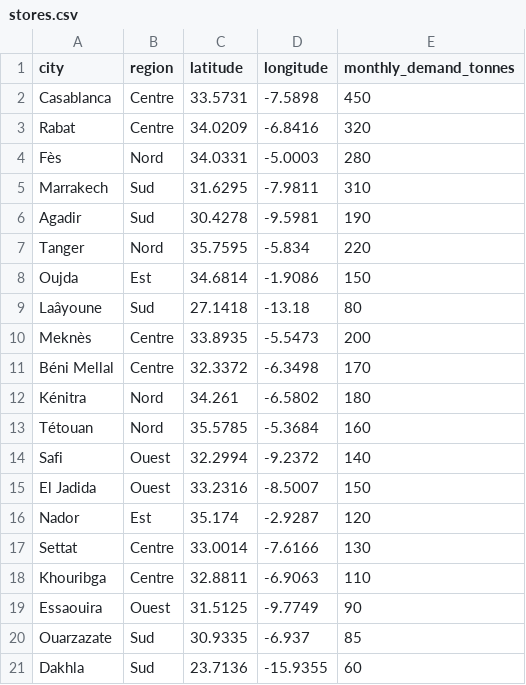
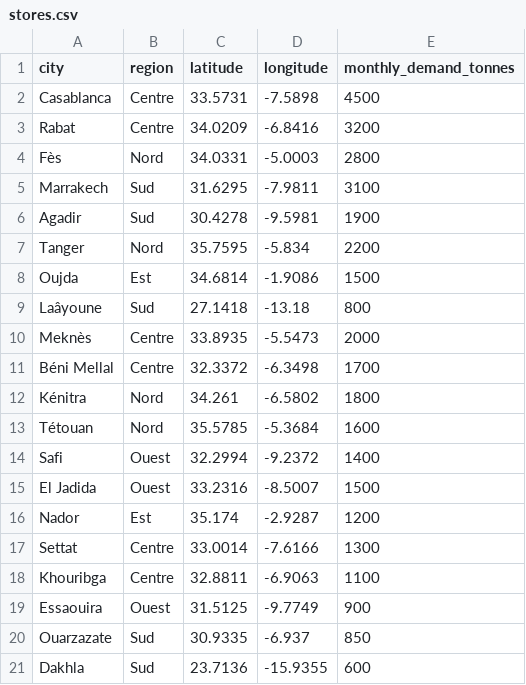
Before and after one commit to Hossamfazaz0/supply-chain-intelligence-morocco, a CSV file: data/raw/stores.csv, drawn as a sheet.

```diff
--- a/data/raw/stores.csv
+++ b/data/raw/stores.csv
@@ -1,21 +1,21 @@
 city,region,latitude,longitude,monthly_demand_tonnes
-Casablanca,Centre,33.5731,-7.5898,450
-Rabat,Centre,34.0209,-6.8416,320
-Fès,Nord,34.0331,-5.0003,280
-Marrakech,Sud,31.6295,-7.9811,310
-Agadir,Sud,30.4278,-9.5981,190
-Tanger,Nord,35.7595,-5.834,220
-Oujda,Est,34.6814,-1.9086,150
-Laâyoune,Sud,27.1418,-13.18,80
-Meknès,Centre,33.8935,-5.5473,200
-Béni Mellal,Centre,32.3372,-6.3498,170
-Kénitra,Nord,34.261,-6.5802,180
-Tétouan,Nord,35.5785,-5.3684,160
-Safi,Ouest,32.2994,-9.2372,140
-El Jadida,Ouest,33.2316,-8.5007,150
-Nador,Est,35.174,-2.9287,120
-Settat,Centre,33.0014,-7.6166,130
-Khouribga,Centre,32.8811,-6.9063,110
-Essaouira,Ouest,31.5125,-9.7749,90
-Ouarzazate,Sud,30.9335,-6.937,85
-Dakhla,Sud,23.7136,-15.9355,60
+Casablanca,Centre,33.5731,-7.5898,4500
+Rabat,Centre,34.0209,-6.8416,3200
+Fès,Nord,34.0331,-5.0003,2800
+Marrakech,Sud,31.6295,-7.9811,3100
+Agadir,Sud,30.4278,-9.5981,1900
+Tanger,Nord,35.7595,-5.834,2200
+Oujda,Est,34.6814,-1.9086,1500
+Laâyoune,Sud,27.1418,-13.18,800
+Meknès,Centre,33.8935,-5.5473,2000
+Béni Mellal,Centre,32.3372,-6.3498,1700
+Kénitra,Nord,34.261,-6.5802,1800
+Tétouan,Nord,35.5785,-5.3684,1600
+Safi,Ouest,32.2994,-9.2372,1400
+El Jadida,Ouest,33.2316,-8.5007,1500
+Nador,Est,35.174,-2.9287,1200
+Settat,Centre,33.0014,-7.6166,1300
+Khouribga,Centre,32.8811,-6.9063,1100
+Essaouira,Ouest,31.5125,-9.7749,900
+Ouarzazate,Sud,30.9335,-6.937,850
+Dakhla,Sud,23.7136,-15.9355,600
```
Also changed, not shown: data/raw/distance_matrix.csv, 4 other files.
